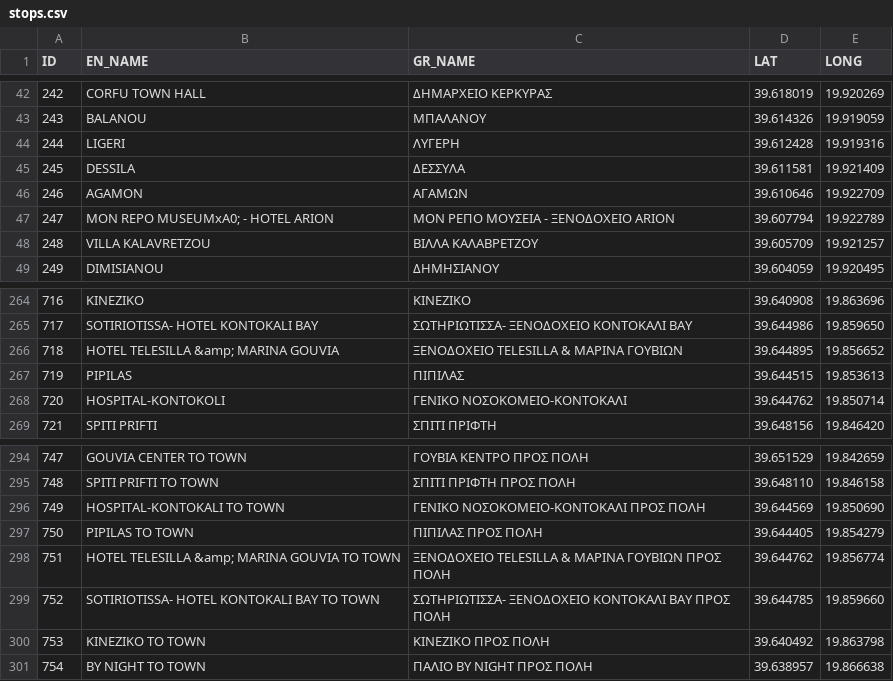
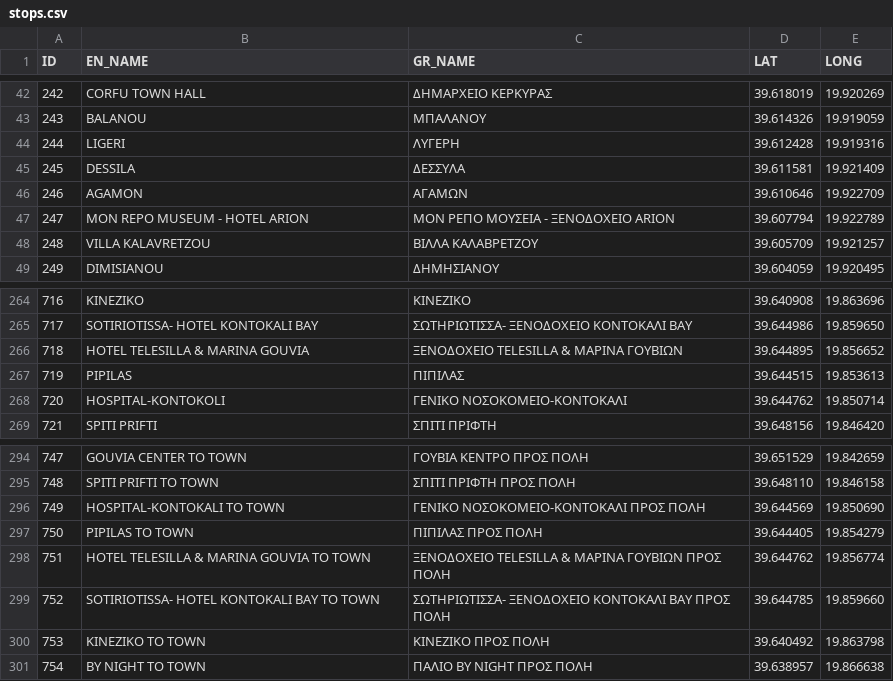
Before and after one commit to georgekrds/Corfu-GIS-Data, a CSV file: Corfu_City_Bus/stops.csv, drawn as a sheet; only a part is shown, gaps mark what is left out.

Commit message:
Add files via upload

```diff
--- a/Corfu_City_Bus/stops.csv
+++ b/Corfu_City_Bus/stops.csv
@@ -46,3 +46,3 @@ ID,EN_NAME,GR_NAME,LAT,LONG
 246,AGAMON,ΑΓΑΜΩΝ,39.610646,19.922709
-247,MON REPO MUSEUMxA0; - HOTEL ARION,ΜΟΝ ΡΕΠΟ ΜΟΥΣΕΙΑ - ΞΕΝΟΔΟΧΕΙΟ ARION,39.607794,19.922789
+247,MON REPO MUSEUM - HOTEL ARION,ΜΟΝ ΡΕΠΟ ΜΟΥΣΕΙΑ - ΞΕΝΟΔΟΧΕΙΟ ARION,39.607794,19.922789
 248,VILLA KALAVRETZOU,ΒΙΛΛΑ ΚΑΛΑΒΡΕΤΖΟΥ,39.605709,19.921257
@@ -265,3 +265,3 @@ ID,EN_NAME,GR_NAME,LAT,LONG
 717,SOTIRIOTISSA- HOTEL KONTOKALI BAY,ΣΩΤΗΡΙΩΤΙΣΣΑ- ΞΕΝΟΔΟΧΕΙΟ ΚΟΝΤΟΚΑΛΙ BAY,39.644986,19.859650
-718,HOTEL TELESILLA &amp; MARINA GOUVIA,ΞΕΝΟΔΟΧΕΙΟ TELESILLA & ΜΑΡΙΝΑ ΓΟΥΒΙΩΝ,39.644895,19.856652
+718,HOTEL TELESILLA & MARINA GOUVIA,ΞΕΝΟΔΟΧΕΙΟ TELESILLA & ΜΑΡΙΝΑ ΓΟΥΒΙΩΝ,39.644895,19.856652
 719,PIPILAS,ΠΙΠΙΛΑΣ,39.644515,19.853613
@@ -297,3 +297,3 @@ ID,EN_NAME,GR_NAME,LAT,LONG
 750,PIPILAS TO TOWN,ΠΙΠΙΛΑΣ ΠΡΟΣ ΠΟΛΗ,39.644405,19.854279
-751,HOTEL TELESILLA &amp; MARINA GOUVIA TO TOWN,ΞΕΝΟΔΟΧΕΙΟ TELESILLA & ΜΑΡΙΝΑ ΓΟΥΒΙΩΝ ΠΡΟΣ ΠΟΛΗ,39.644762,19.856774
+751,HOTEL TELESILLA & MARINA GOUVIA TO TOWN,ΞΕΝΟΔΟΧΕΙΟ TELESILLA & ΜΑΡΙΝΑ ΓΟΥΒΙΩΝ ΠΡΟΣ ΠΟΛΗ,39.644762,19.856774
 752,SOTIRIOTISSA- HOTEL KONTOKALI BAY TO TOWN,ΣΩΤΗΡΙΩΤΙΣΣΑ- ΞΕΝΟΔΟΧΕΙΟ ΚΟΝΤΟΚΑΛΙ BAY ΠΡΟΣ ΠΟΛΗ,39.644785,19.859660
```
